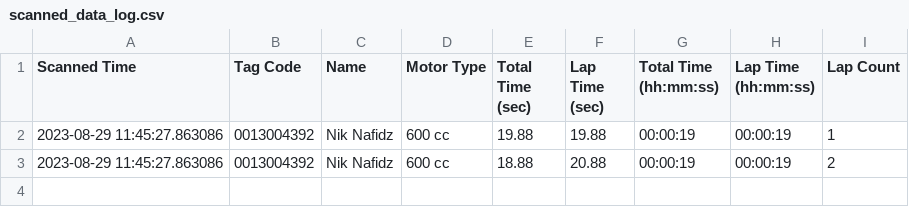
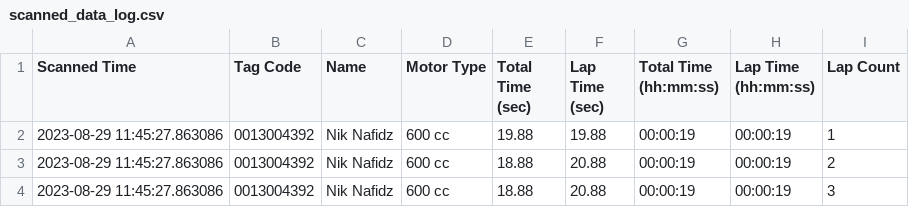
Before and after one commit to niknafidz/raceboard, a CSV file: scanned_data_log.csv, drawn as a sheet.

Commit message:
Auto-update CSV

```diff
--- a/scanned_data_log.csv
+++ b/scanned_data_log.csv
@@ -3 +3,2 @@ Scanned Time,Tag Code,Name,Motor Type,Total Time (sec),Lap Time (sec),Total Time
 2023-08-29 11:45:27.863086,0013004392,Nik Nafidz,600 cc,18.88,20.88,00:00:19,00:00:19,2
+2023-08-29 11:45:27.863086,0013004392,Nik Nafidz,600 cc,18.88,20.88,00:00:19,00:00:19,3
```
